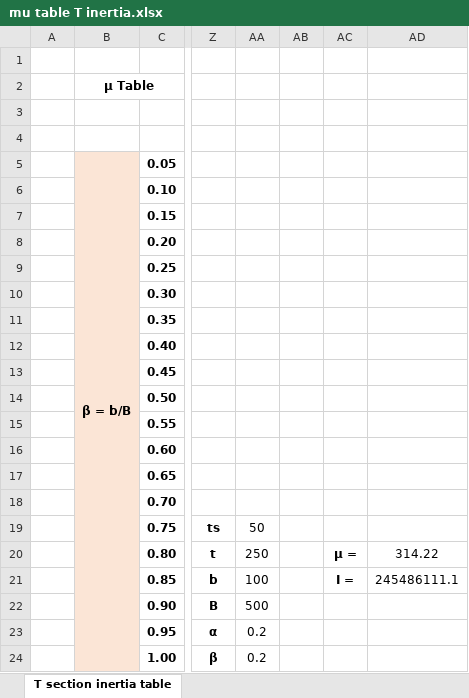
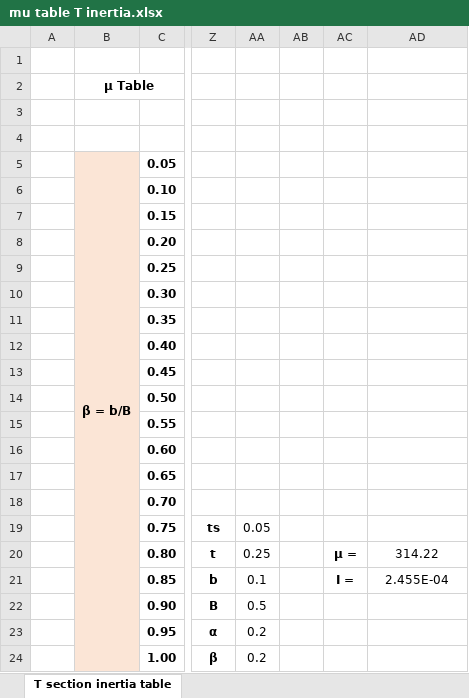
Before and after one commit to abdallatalaat/TsectionInertia, an Excel workbook: mu table T inertia.xlsx, sheet T section inertia table, drawn as a sheet; only a part is shown, gaps mark what is left out; values as stored, in another font and other column widths than the file's, no borders; charts and pictures not drawn; the diff names each change by its address in the sheet, - before the commit and + after, or states it on an @@ line.

Commit message:
Version 1.0.1

```diff
--- a/mu table T inertia.xlsx (sheet T section inertia table)
+++ b/mu table T inertia.xlsx (sheet T section inertia table)
-AA19: 50
+AA19: 0.05
-AA20: 250
+AA20: 0.25
-AA21: 100
+AA21: 0.1
-AD21: 245486111.1
+AD21: 2.455E-04
-AA22: 500
+AA22: 0.5
```
